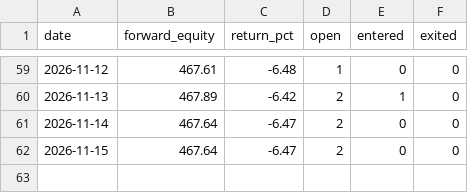
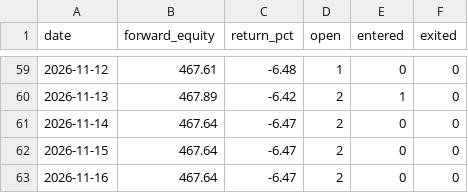
Before and after one commit to magic-emperor/AI-finance, a CSV file: engine/output/paper_equity_us_crypto_etf.csv, drawn as a sheet; only a part is shown, gaps mark what is left out.

```diff
--- a/engine/output/paper_equity_us_crypto_etf.csv
+++ b/engine/output/paper_equity_us_crypto_etf.csv
@@ -62 +62,2 @@ date,forward_equity,return_pct,open,entered,exited
 2026-11-15,467.64,-6.47,2,0,0
+2026-11-16,467.64,-6.47,2,0,0
```
